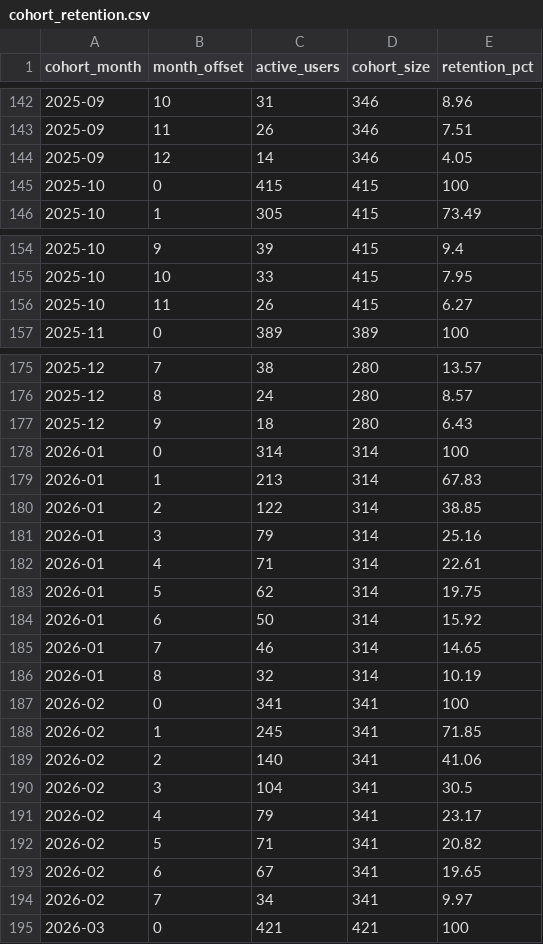
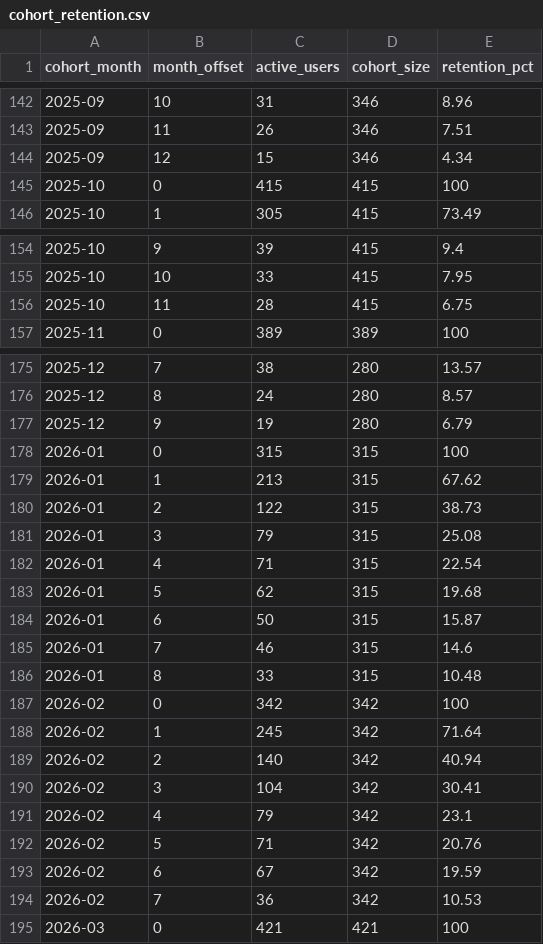
Before and after one commit to kedro-org/kedro-pycafe-data, a CSV file: data/02_intermediate/cohort_retention.csv, drawn as a sheet; only a part is shown, gaps mark what is left out; the diff covers the shown part only.

```diff
--- a/data/02_intermediate/cohort_retention.csv
+++ b/data/02_intermediate/cohort_retention.csv
@@ -143,3 +143,3 @@
 "2025-09",11,26,346,7.51
-"2025-09",12,14,346,4.05
+"2025-09",12,15,346,4.34
 "2025-10",0,415,415,100
@@ -155,3 +155,3 @@
 "2025-10",10,33,415,7.95
-"2025-10",11,26,415,6.27
+"2025-10",11,28,415,6.75
 "2025-11",0,389,389,100
@@ -176,20 +176,20 @@
 "2025-12",8,24,280,8.57
-"2025-12",9,18,280,6.43
-"2026-01",0,314,314,100
-"2026-01",1,213,314,67.83
-"2026-01",2,122,314,38.85
-"2026-01",3,79,314,25.16
-"2026-01",4,71,314,22.61
-"2026-01",5,62,314,19.75
-"2026-01",6,50,314,15.92
-"2026-01",7,46,314,14.65
-"2026-01",8,32,314,10.19
-"2026-02",0,341,341,100
-"2026-02",1,245,341,71.85
-"2026-02",2,140,341,41.06
-"2026-02",3,104,341,30.5
-"2026-02",4,79,341,23.17
-"2026-02",5,71,341,20.82
-"2026-02",6,67,341,19.65
-"2026-02",7,34,341,9.97
+"2025-12",9,19,280,6.79
+"2026-01",0,315,315,100
+"2026-01",1,213,315,67.62
+"2026-01",2,122,315,38.73
+"2026-01",3,79,315,25.08
+"2026-01",4,71,315,22.54
+"2026-01",5,62,315,19.68
+"2026-01",6,50,315,15.87
+"2026-01",7,46,315,14.6
+"2026-01",8,33,315,10.48
+"2026-02",0,342,342,100
+"2026-02",1,245,342,71.64
+"2026-02",2,140,342,40.94
+"2026-02",3,104,342,30.41
+"2026-02",4,79,342,23.1
+"2026-02",5,71,342,20.76
+"2026-02",6,67,342,19.59
+"2026-02",7,36,342,10.53
 "2026-03",0,421,421,100
```
Also changed, not shown: 15 edited cells elsewhere in this file, data/02_intermediate/builder_events_monthly.csv, data/02_intermediate/experimental_dataset_usage_monthly.csv, 6 other files.
